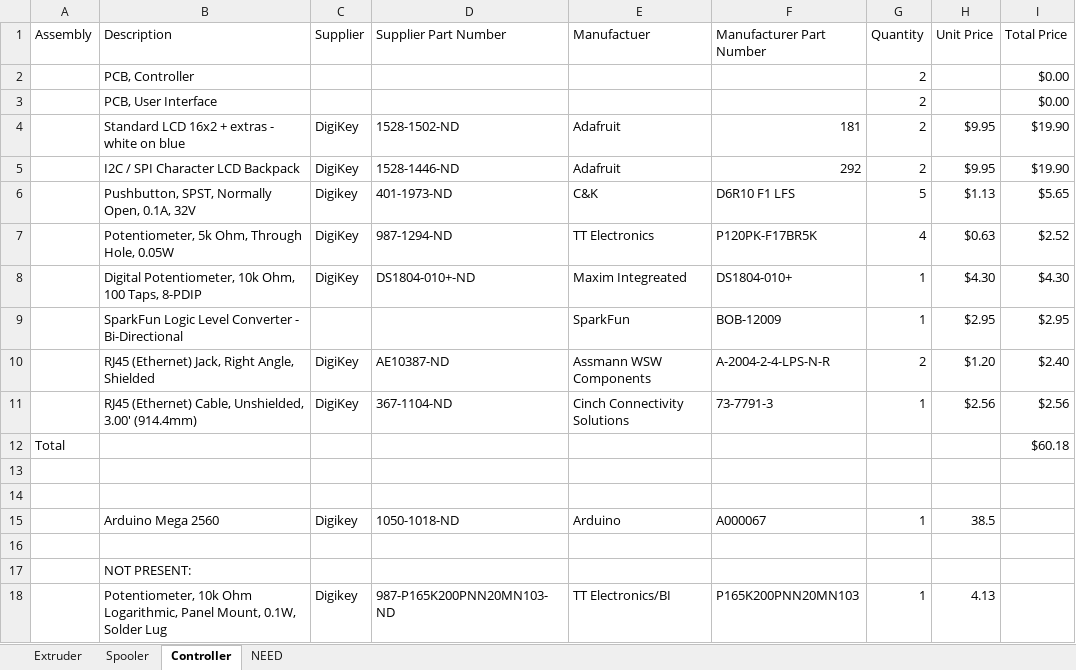
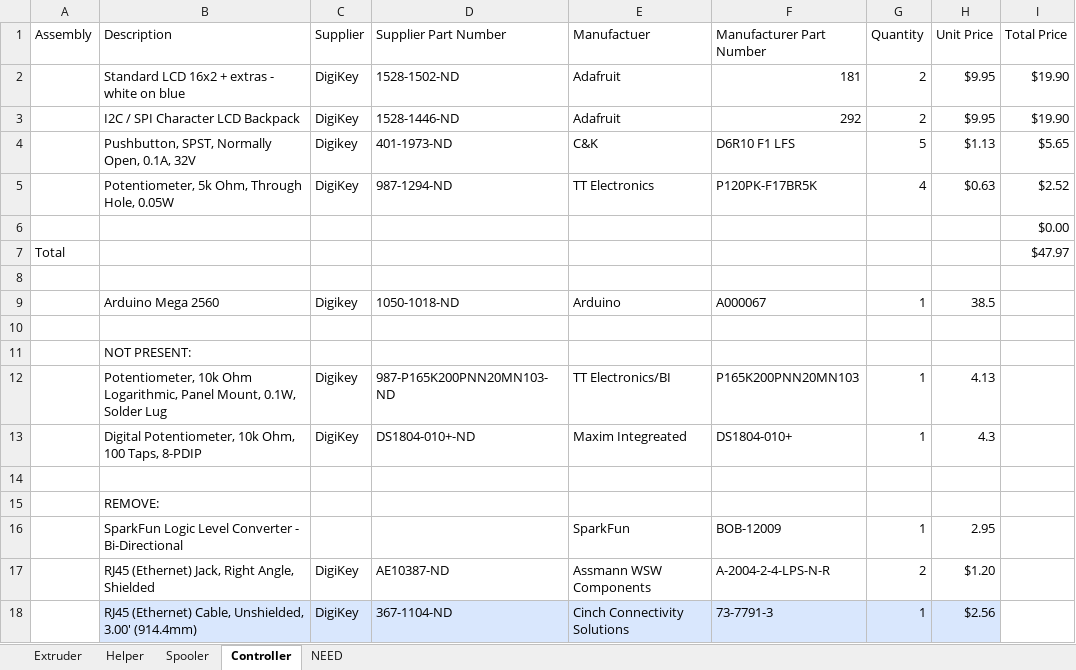
Before and after one commit to VidetteMakes/ValpoFilamentRecycler09, an Excel workbook: BOM/BOM.xlsx, sheet Controller, drawn as a sheet; values as stored, in another font and other column widths than the file's, no borders; table styles not drawn; removed rows and columns are numbered as before the commit, all else as after; the diff names each change by its address in the sheet, - before the commit and + after, or states it on an @@ line.

```diff
--- a/BOM/BOM.xlsx (sheet Controller)
+++ b/BOM/BOM.xlsx (sheet Controller)
+sheet tab: Helper
-row 2:  | PCB, Controller |  |  |  |  | 2 |  | $0.00
-row 3:  | PCB, User Interface |  |  |  |  | 2 |  | $0.00
-row 8:  | Digital Potentiometer, 10k Ohm, 100 Taps, 8-PDIP | DigiKey | DS1804-010+-ND | Maxim Integreated | DS1804-010+ | 1 | $4.30 | $4.30
-row 9:  | SparkFun Logic Level Converter - Bi-Directional |  |  | SparkFun | BOB-12009 | 1 | $2.95 | $2.95
-row 10:  | RJ45 (Ethernet) Jack, Right Angle, Shielded | DigiKey | AE10387-ND | Assmann WSW Components | A-2004-2-4-LPS-N-R | 2 | $1.20 | $2.40
-row 11:  | RJ45 (Ethernet) Cable, Unshielded, 3.00' (914.4mm) | DigiKey | 367-1104-ND | Cinch Connectivity Solutions | 73-7791-3 | 1 | $2.56 | $2.56
-row 12: Total |  |  |  |  |  |  |  | $60.18
-I6 (Total Price): (empty)
+I6 (Total Price): $0.00
+row 7: Total |  |  |  |  |  |  |  | $47.97
+row 13:  | Digital Potentiometer, 10k Ohm, 100 Taps, 8-PDIP | DigiKey | DS1804-010+-ND | Maxim Integreated | DS1804-010+ | 1 | 4.3
+row 14: (empty)
+row 15:  | REMOVE:
+row 16:  | SparkFun Logic Level Converter - Bi-Directional |  |  | SparkFun | BOB-12009 | 1 | 2.95
+row 17:  | RJ45 (Ethernet) Jack, Right Angle, Shielded | DigiKey | AE10387-ND | Assmann WSW Components | A-2004-2-4-LPS-N-R | 2 | $1.20
+row 18:  | RJ45 (Ethernet) Cable, Unshielded, 3.00' (914.4mm) | DigiKey | 367-1104-ND | Cinch Connectivity Solutions | 73-7791-3 | 1 | $2.56
```
Also changed, not shown: sheet Extruder, sheet NEED, sheet Spooler, formulas that keep their value, 2 other files.
